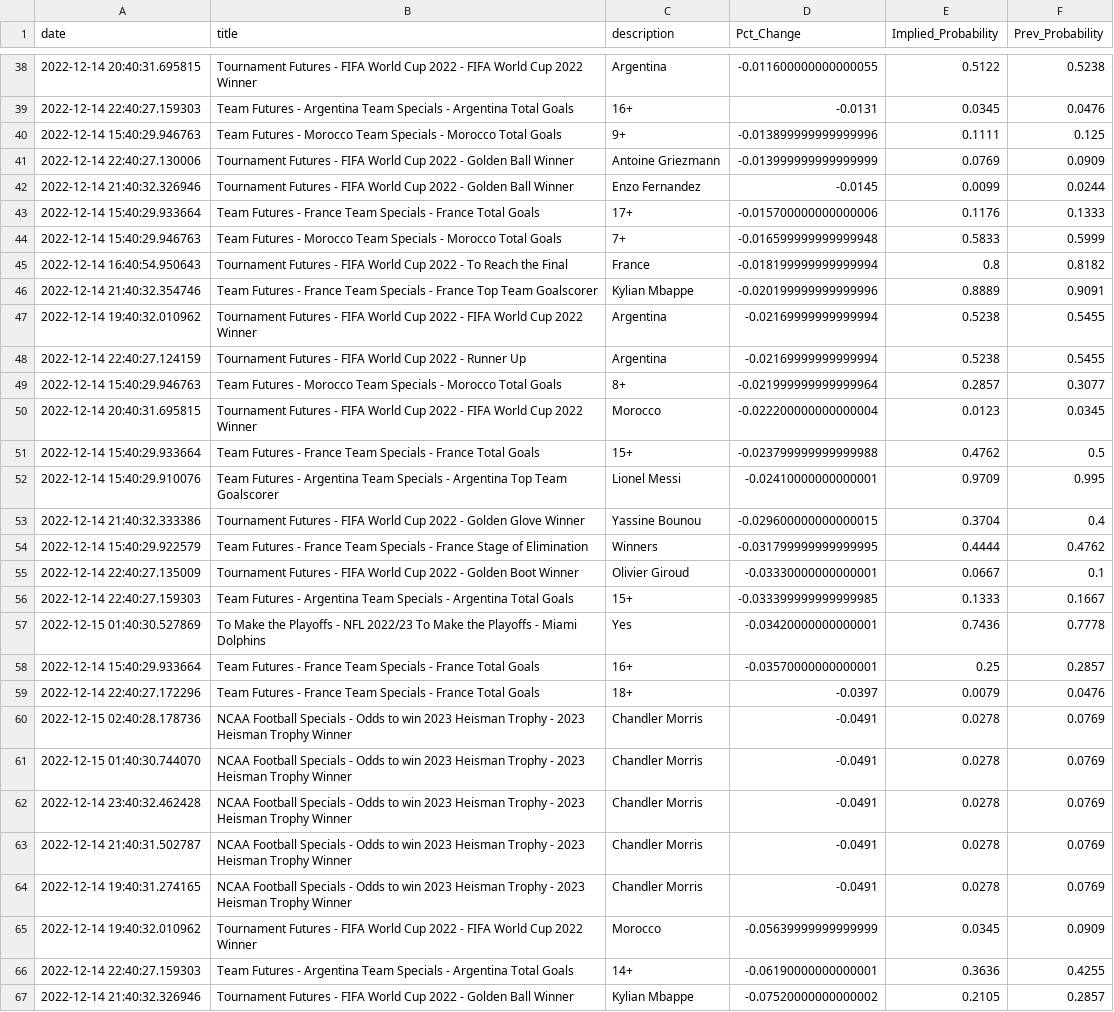
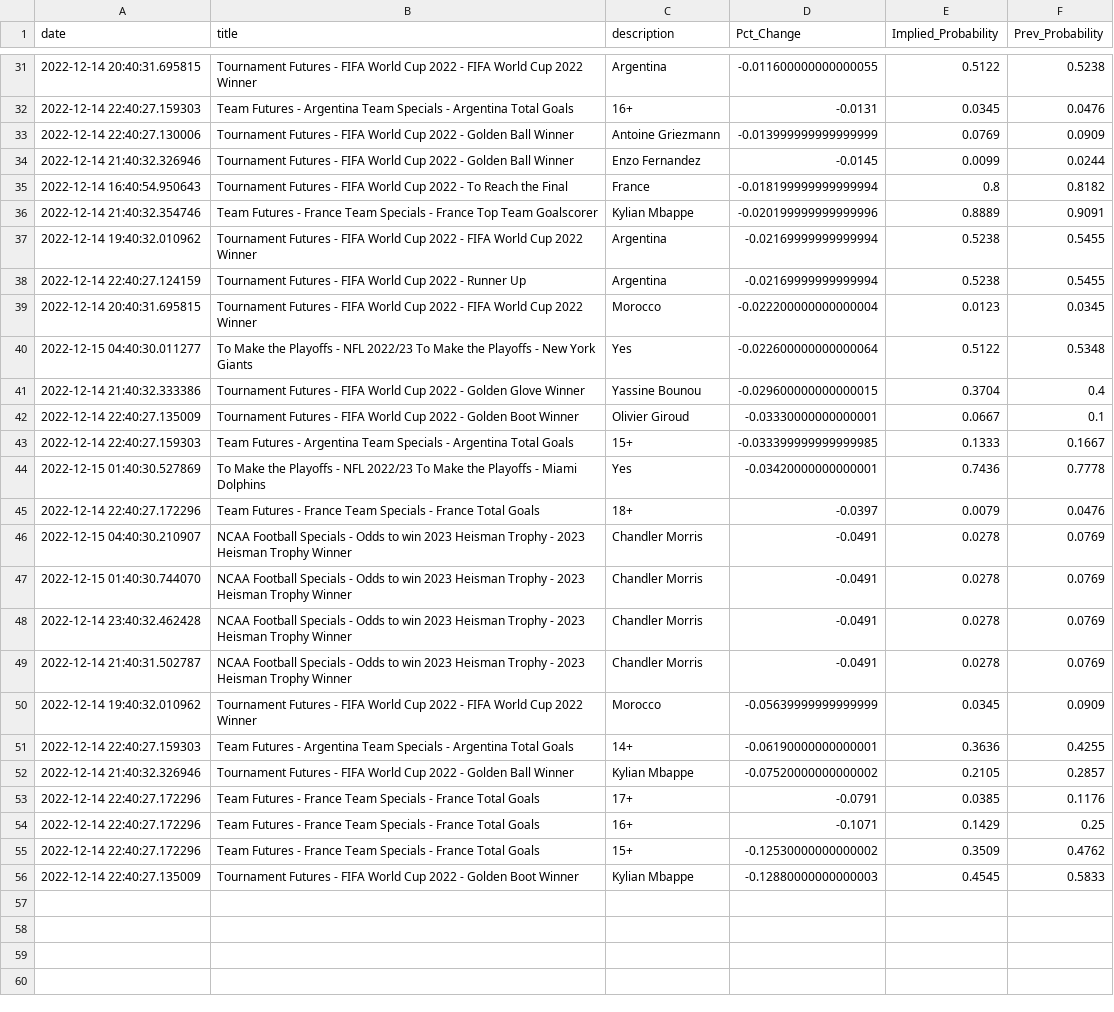
Before and after one commit to aaroncolesmith/bovada_data, a CSV file: bovada_scatter.csv, drawn as a sheet; only a part is shown, gaps mark what is left out; the shorter side is filled out with more unchanged rows; the diff covers the shown part only.

```diff
--- a/bovada_scatter.csv
+++ b/bovada_scatter.csv
@@ -39,7 +32,4 @@ date,title,description,Pct_Change,Implied_Probability,Prev_Probability
 2022-12-14 22:40:27.159303,Team Futures - Argentina Team Specials - Argentina Total Goals,16+,-0.0131,0.0345,0.0476
-2022-12-14 15:40:29.946763,Team Futures - Morocco Team Specials - Morocco Total Goals,9+,-0.013899999999999996,0.1111,0.125
 2022-12-14 22:40:27.130006,Tournament Futures - FIFA World Cup 2022 - Golden Ball Winner,Antoine Griezmann,-0.013999999999999999,0.0769,0.0909
 2022-12-14 21:40:32.326946,Tournament Futures - FIFA World Cup 2022 - Golden Ball Winner,Enzo Fernandez,-0.0145,0.0099,0.0244
-2022-12-14 15:40:29.933664,Team Futures - France Team Specials - France Total Goals,17+,-0.015700000000000006,0.1176,0.1333
-2022-12-14 15:40:29.946763,Team Futures - Morocco Team Specials - Morocco Total Goals,7+,-0.016599999999999948,0.5833,0.5999
 2022-12-14 16:40:54.950643,Tournament Futures - FIFA World Cup 2022 - To Reach the Final,France,-0.018199999999999994,0.8,0.8182
@@ -48,8 +38,5 @@ date,title,description,Pct_Change,Implied_Probability,Prev_Probability
 2022-12-14 22:40:27.124159,Tournament Futures - FIFA World Cup 2022 - Runner Up,Argentina,-0.02169999999999994,0.5238,0.5455
-2022-12-14 15:40:29.946763,Team Futures - Morocco Team Specials - Morocco Total Goals,8+,-0.021999999999999964,0.2857,0.3077
 2022-12-14 20:40:31.695815,Tournament Futures - FIFA World Cup 2022 - FIFA World Cup 2022 Winner,Morocco,-0.022200000000000004,0.0123,0.0345
-2022-12-14 15:40:29.933664,Team Futures - France Team Specials - France Total Goals,15+,-0.023799999999999988,0.4762,0.5
-2022-12-14 15:40:29.910076,Team Futures - Argentina Team Specials - Argentina Top Team Goalscorer,Lionel Messi,-0.02410000000000001,0.9709,0.995
+2022-12-15 04:40:30.011277,To Make the Playoffs - NFL 2022/23 To Make the Playoffs - New York Giants,Yes,-0.022600000000000064,0.5122,0.5348
 2022-12-14 21:40:32.333386,Tournament Futures - FIFA World Cup 2022 - Golden Glove Winner,Yassine Bounou,-0.029600000000000015,0.3704,0.4
-2022-12-14 15:40:29.922579,Team Futures - France Team Specials - France Stage of Elimination,Winners,-0.031799999999999995,0.4444,0.4762
 2022-12-14 22:40:27.135009,Tournament Futures - FIFA World Cup 2022 - Golden Boot Winner,Olivier Giroud,-0.03330000000000001,0.0667,0.1
@@ -57,5 +44,4 @@ date,title,description,Pct_Change,Implied_Probability,Prev_Probability
 2022-12-15 01:40:30.527869,To Make the Playoffs - NFL 2022/23 To Make the Playoffs - Miami Dolphins,Yes,-0.03420000000000001,0.7436,0.7778
-2022-12-14 15:40:29.933664,Team Futures - France Team Specials - France Total Goals,16+,-0.03570000000000001,0.25,0.2857
 2022-12-14 22:40:27.172296,Team Futures - France Team Specials - France Total Goals,18+,-0.0397,0.0079,0.0476
-2022-12-15 02:40:28.178736,NCAA Football Specials - Odds to win 2023 Heisman Trophy - 2023 Heisman Trophy Winner,Chandler Morris,-0.0491,0.0278,0.0769
+2022-12-15 04:40:30.210907,NCAA Football Specials - Odds to win 2023 Heisman Trophy - 2023 Heisman Trophy Winner,Chandler Morris,-0.0491,0.0278,0.0769
 2022-12-15 01:40:30.744070,NCAA Football Specials - Odds to win 2023 Heisman Trophy - 2023 Heisman Trophy Winner,Chandler Morris,-0.0491,0.0278,0.0769
@@ -63,3 +49,2 @@ date,title,description,Pct_Change,Implied_Probability,Prev_Probability
 2022-12-14 21:40:31.502787,NCAA Football Specials - Odds to win 2023 Heisman Trophy - 2023 Heisman Trophy Winner,Chandler Morris,-0.0491,0.0278,0.0769
-2022-12-14 19:40:31.274165,NCAA Football Specials - Odds to win 2023 Heisman Trophy - 2023 Heisman Trophy Winner,Chandler Morris,-0.0491,0.0278,0.0769
 2022-12-14 19:40:32.010962,Tournament Futures - FIFA World Cup 2022 - FIFA World Cup 2022 Winner,Morocco,-0.05639999999999999,0.0345,0.0909
```
Also changed, not shown: 1 added row, 8 removed rows, 1 moved row and 1 edited cell elsewhere in this file, 1 other file.
